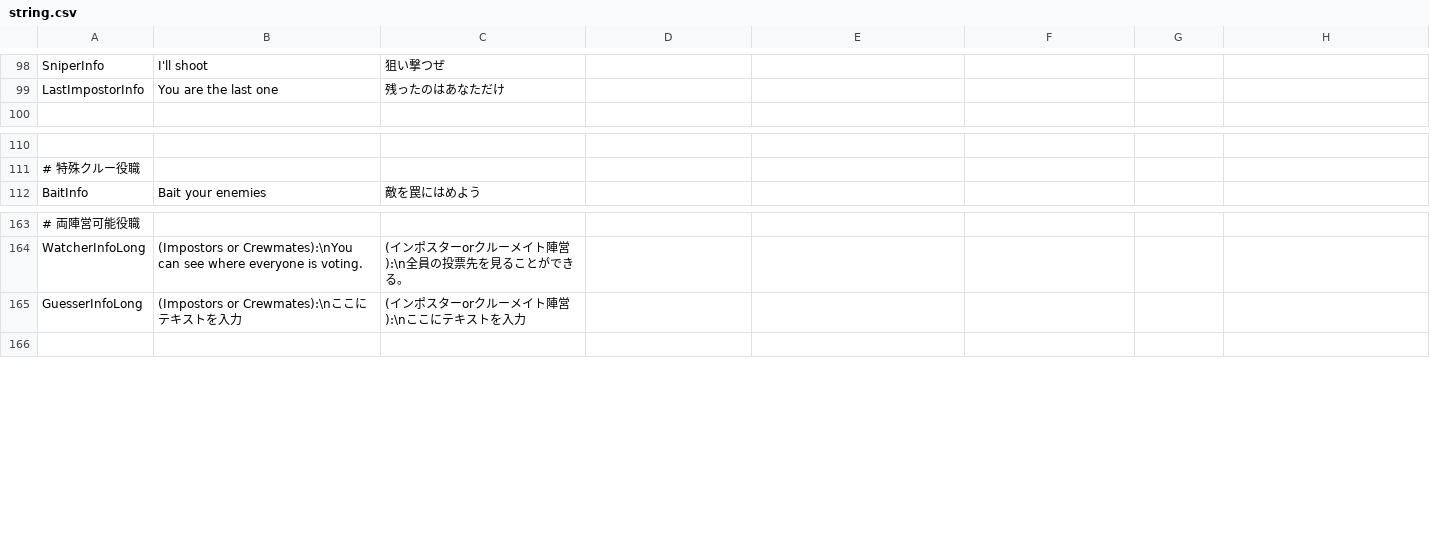
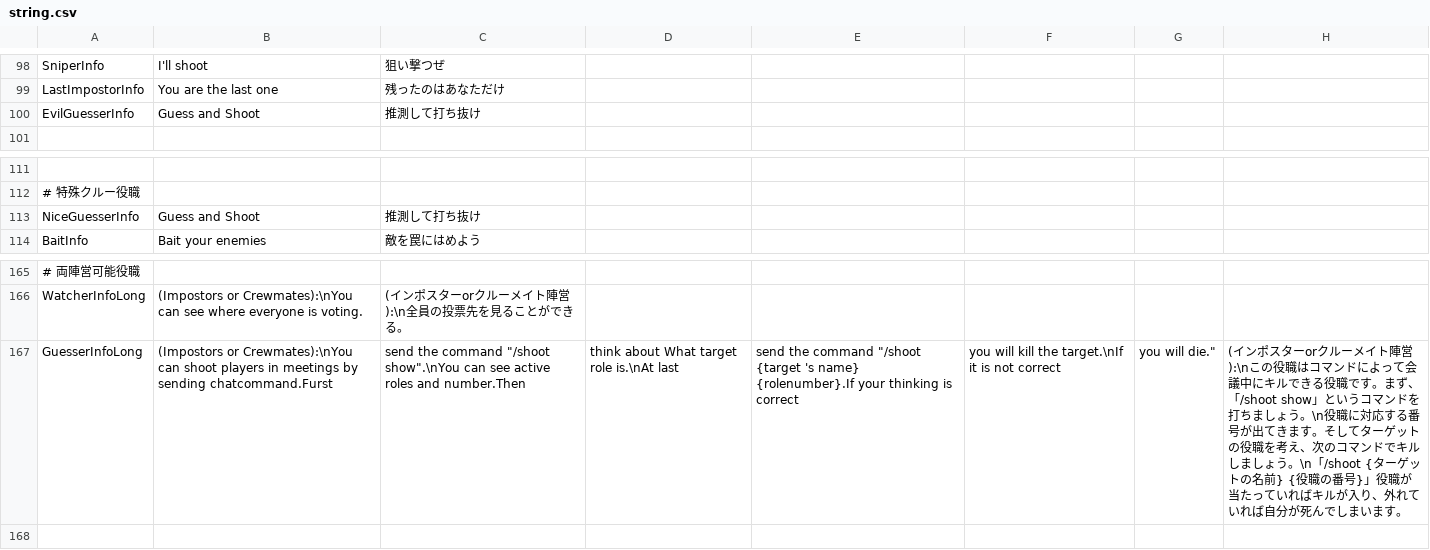
Before and after one commit to xyjx001/TownOfHost, a CSV file: Resources/string.csv, drawn as a sheet; only a part is shown, gaps mark what is left out; removed rows and columns are numbered as before the commit, all else as after; the diff names each change by its address in the sheet, - before the commit and + after, or states it on an @@ line.

Commit message:
csvファイルの追加

```diff
--- a/Resources/string.csv
+++ b/Resources/string.csv
+row 100: EvilGuesserInfo | Guess and Shoot | 推測して打ち抜け
+row 113: NiceGuesserInfo | Guess and Shoot | 推測して打ち抜け
-row 165: GuesserInfoLong | (Impostors or Crewmates):\nここにテキストを入力 | (インポスターorクルーメイト陣営):\nここにテキストを入力
+row 167: GuesserInfoLong | (Impostors or Crewmates):\nYou can shoot players in meetings by sending chatcommand.Furst | send the command "/shoot show".\nYou can see active roles and number.Then | think about What target role is.\nAt last | send the command "/shoot {target 's name} {rolenumber}.If your thinking is correct | you will kill the target.\nIf it is not correct | you will die." | (インポスターorクルーメイト陣営):\nこの役職はコマンドによって会議中にキルできる役職です。まず、「/shoot show」というコマンドを打ちましょう。\n役職に対応する番号が出てきます。そしてターゲットの役職を考え、次のコマンドでキルしましょう。\n「/shoot {ターゲットの名前} {役職の番号}」役職が当たっていればキルが入り、外れていれば自分が死んでしまいます。
```
